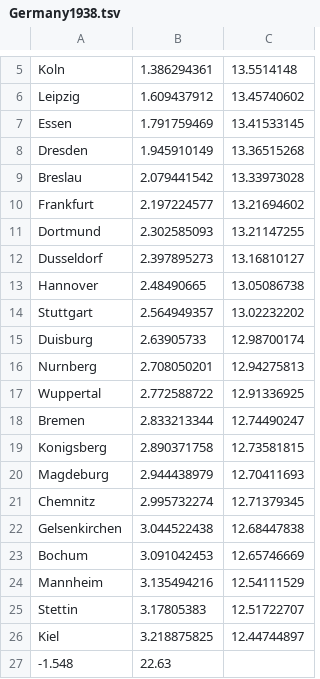
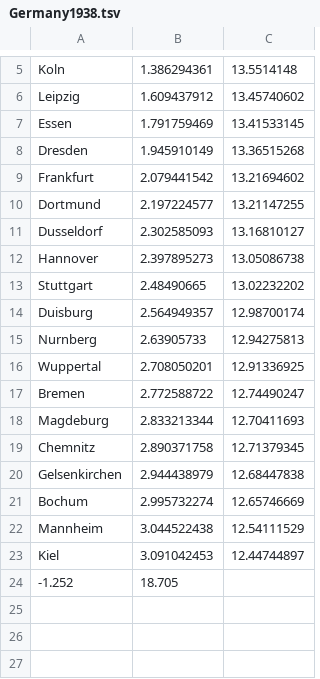
Before and after one commit to zipfs-law/zipfs-law.github.io, a TSV file: data/raw/Germany1938.tsv, drawn as a sheet; only a part is shown, gaps mark what is left out.

Commit message:
Fixed bugs with datasets and updated index

```diff
--- a/data/raw/Germany1938.tsv
+++ b/data/raw/Germany1938.tsv
@@ -8,20 +8,17 @@ Essen	1.791759469	13.41533145
 Dresden	1.945910149	13.36515268
-Breslau	2.079441542	13.33973028
-Frankfurt	2.197224577	13.21694602
-Dortmund	2.302585093	13.21147255
-Dusseldorf	2.397895273	13.16810127
-Hannover	2.48490665	13.05086738
-Stuttgart	2.564949357	13.02232202
-Duisburg	2.63905733	12.98700174
-Nurnberg	2.708050201	12.94275813
-Wuppertal	2.772588722	12.91336925
-Bremen	2.833213344	12.74490247
-Konigsberg	2.890371758	12.73581815
-Magdeburg	2.944438979	12.70411693
-Chemnitz	2.995732274	12.71379345
-Gelsenkirchen	3.044522438	12.68447838
-Bochum	3.091042453	12.65746669
-Mannheim	3.135494216	12.54111529
-Stettin	3.17805383	12.51722707
-Kiel	3.218875825	12.44744897
--1.548	22.63	
+Frankfurt	2.079441542	13.21694602
+Dortmund	2.197224577	13.21147255
+Dusseldorf	2.302585093	13.16810127
+Hannover	2.397895273	13.05086738
+Stuttgart	2.48490665	13.02232202
+Duisburg	2.564949357	12.98700174
+Nurnberg	2.63905733	12.94275813
+Wuppertal	2.708050201	12.91336925
+Bremen	2.772588722	12.74490247
+Magdeburg	2.833213344	12.70411693
+Chemnitz	2.890371758	12.71379345
+Gelsenkirchen	2.944438979	12.68447838
+Bochum	2.995732274	12.65746669
+Mannheim	3.044522438	12.54111529
+Kiel	3.091042453	12.44744897
+-1.252	18.705	
```
Also changed, not shown: data/raw/Germany1871.tsv, data/raw/Germany1928.tsv, 4 other files.
